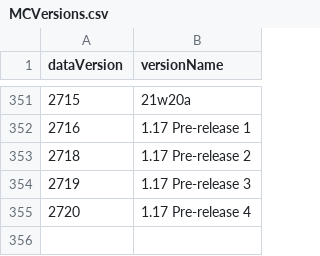
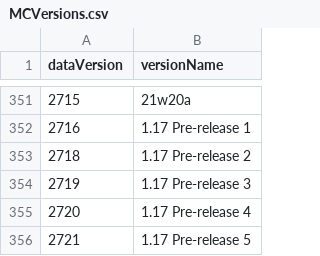
Before and after one commit to talamh/Minecraft-Dataversions, a CSV file: MCVersions.csv, drawn as a sheet; only a part is shown, gaps mark what is left out.

Commit message:
Added data version for snapshot 1.17 Pre-release 5 (2721)

```diff
--- a/MCVersions.csv
+++ b/MCVersions.csv
@@ -355 +355,2 @@ dataVersion,versionName
 2720,1.17 Pre-release 4
+2721,1.17 Pre-release 5
```
Also changed, not shown: 3 other files.
